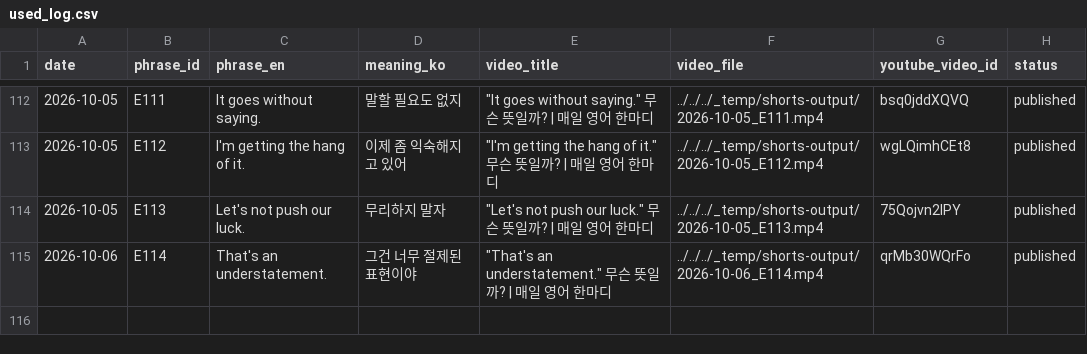
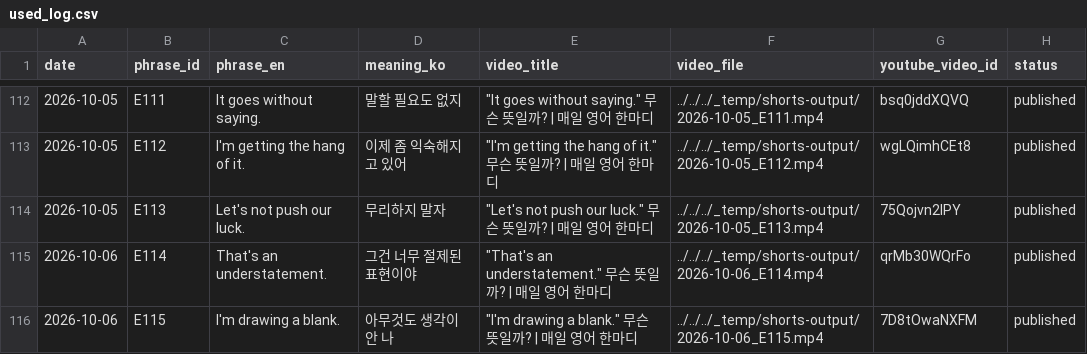
Before and after one commit to 1230-png/Soop1230, a CSV file: channel_200y3b/used_log.csv, drawn as a sheet; only a part is shown, gaps mark what is left out; the diff names each change by its address in the sheet, - before the commit and + after, or states it on an @@ line.

```diff
--- a/channel_200y3b/used_log.csv
+++ b/channel_200y3b/used_log.csv
+row 116: 2026-10-06 | E115 | I'm drawing a blank. | 아무것도 생각이 안 나 | "I'm drawing a blank." 무슨 뜻일까? | 매일 영어 한마디 | ../../../_temp/shorts-output/2026-10-06_E115.mp4 | 7D8tOwaNXFM | published
```
